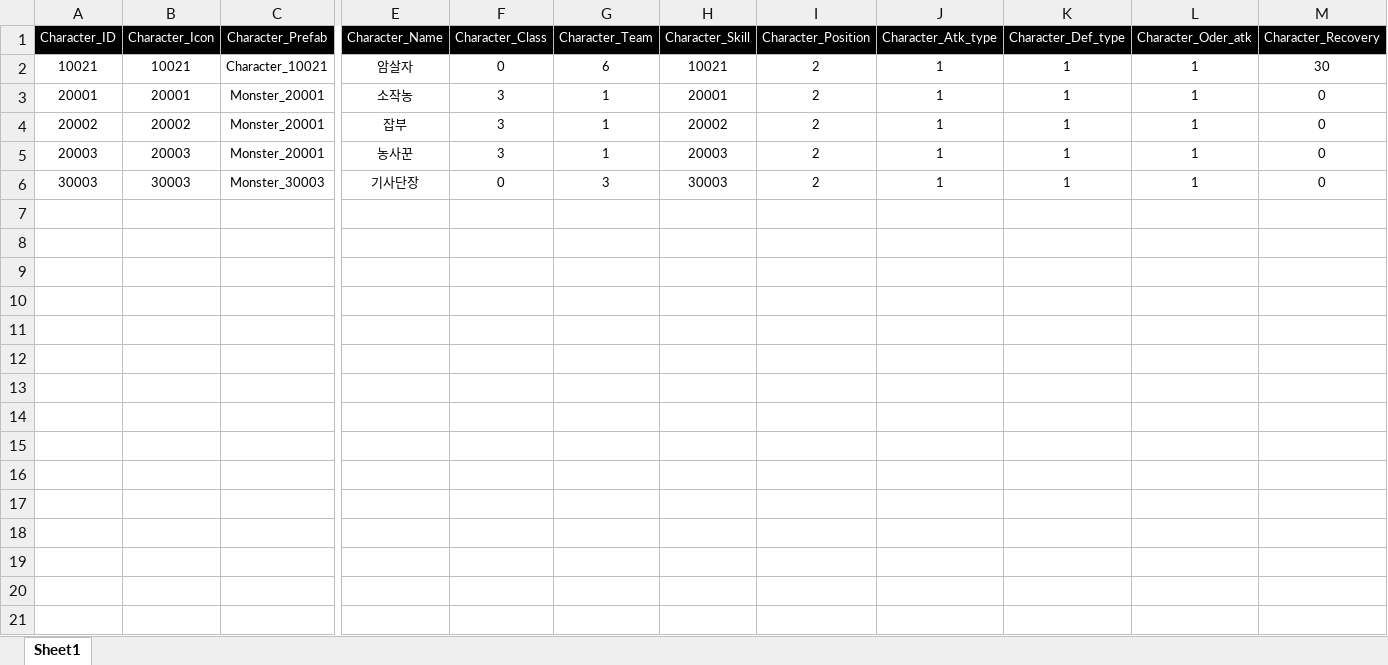
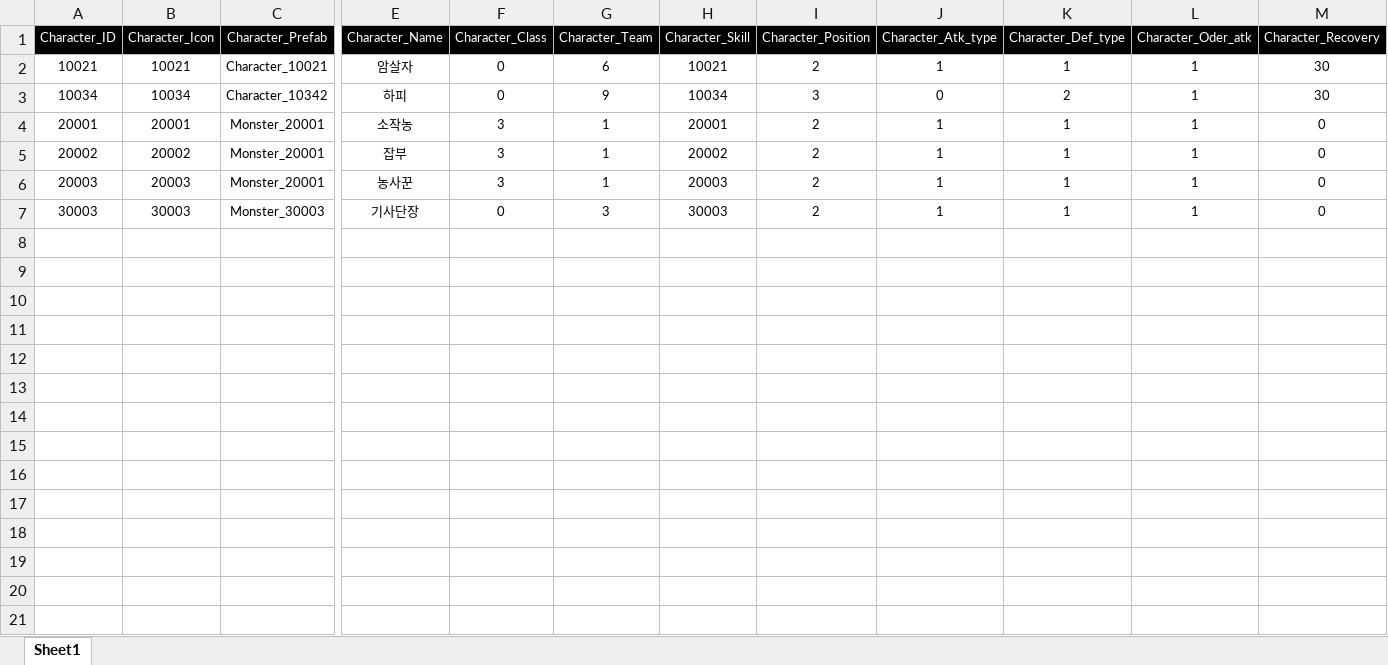
Before and after one commit to wodud1378/castle-hero, an Excel workbook: CastleHero_Table/Character_Table.xlsx, sheet Sheet1, drawn as a sheet; only a part is shown, gaps mark what is left out; values as stored, in another font and other column widths than the file's, no borders; removed rows and columns are numbered as before the commit, all else as after; rows hold the shown columns only; the diff covers the shown part only; the diff names each change by its address in the sheet, - before the commit and + after, or states it on an @@ line.

Commit message:
캐릭터 - 하피 데이터 추가

```diff
--- a/CastleHero_Table/Character_Table.xlsx (sheet Sheet1)
+++ b/CastleHero_Table/Character_Table.xlsx (sheet Sheet1)
+row 3: 10034 | 10034 | Character_10342 | 하피 | 0 | 9 | 10034 | 3 | 0 | 2 | 1 | 30
-row 7: (empty)
-row 8: (empty)
-row 9: (empty)
-row 10: (empty)
-row 11: (empty)
-row 12: (empty)
-row 13: (empty)
-row 14: (empty)
-row 15: (empty)
-row 16: (empty)
-row 17: (empty)
-row 18: (empty)
-row 19: (empty)
-row 20: (empty)
-row 21: (empty)
```
Also changed, not shown: 14 removed rows elsewhere in this sheet.
